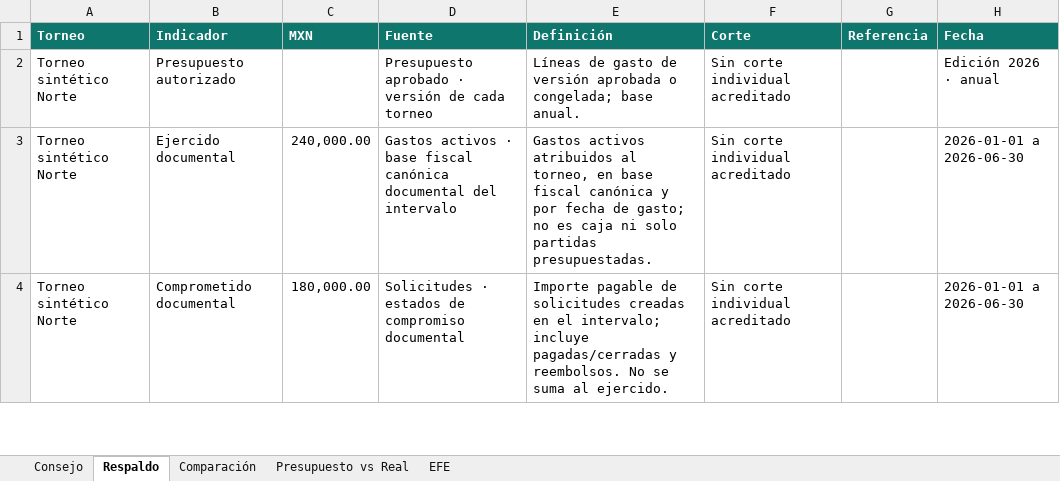
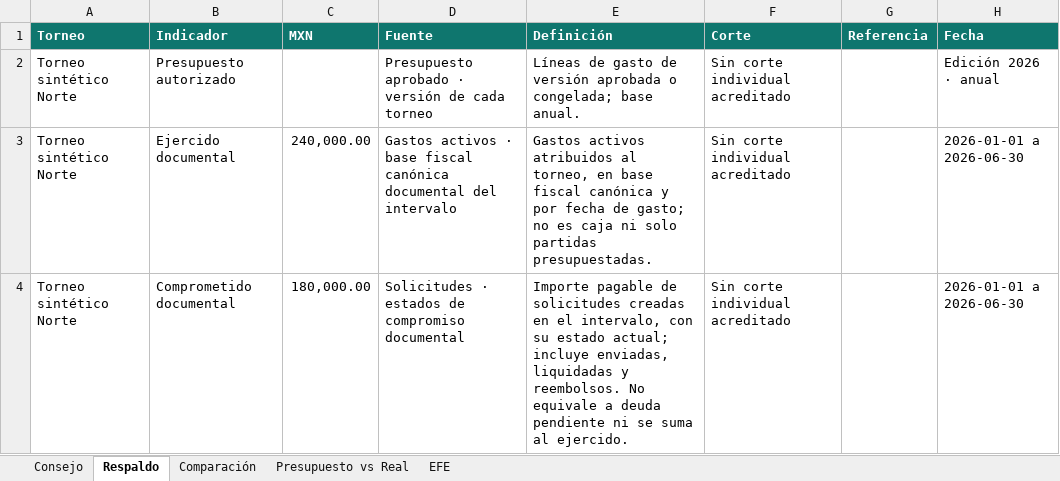
Before and after one commit to fmfg03/samchatint, an Excel workbook: docs/evidence/direction-report-redesign/synthetic-report.xlsx, sheet Respaldo, drawn as a sheet; only a part is shown; values as stored, in another font and other column widths than the file's, no borders; the diff covers the shown part only; the diff names each change by its address in the sheet, - before the commit and + after, or states it on an @@ line.

```diff
--- a/docs/evidence/direction-report-redesign/synthetic-report.xlsx (sheet Respaldo)
+++ b/docs/evidence/direction-report-redesign/synthetic-report.xlsx (sheet Respaldo)
-E4 (Definición): …en el intervalo; incluye pagadas/cerradas y reembolsos. No se suma…
+E4 (Definición): …en el intervalo, con su estado actual; incluye enviadas, liquidadas y reembolsos. No equivale a deuda pendiente ni se suma…
```
Also changed, not shown: 3 edited cells elsewhere in this sheet, sheet Consejo, docs/evidence/direction-report-redesign/synthetic-populated-report.xlsx, 24 other files.
